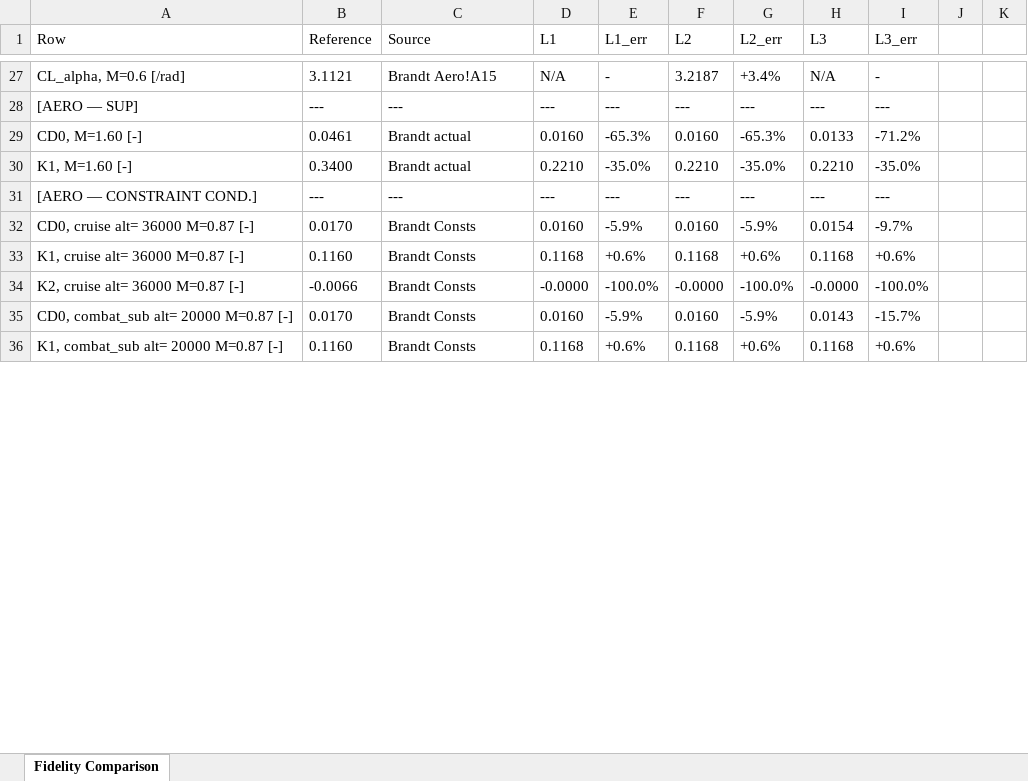
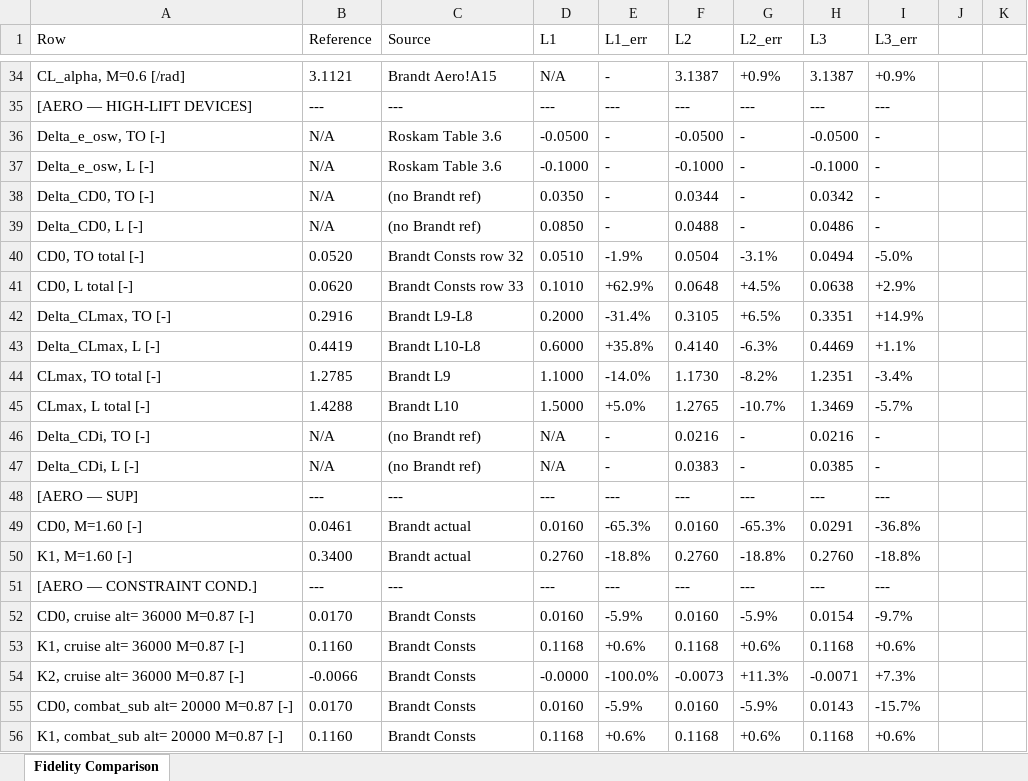
Before and after one commit to Idopt-Lab/air-vehicle-design, an Excel workbook: air_vehicle_design/sizing/examples/F16A/fidelity_comparison.xlsx, sheet Fidelity Comparison, drawn as a sheet; only a part is shown, gaps mark what is left out; values as stored, in another font and other column widths than the file's, no borders; addresses are those after the commit; the diff covers the shown part only; the diff names each change by its address in the sheet, - before the commit and + after, or states it on an @@ line.

Commit message:
Update F16GeomL3 and refresh fidelity_comparison outputs
Small F16GeomL3 tweak plus regenerated fidelity_comparison.m/.json/.xlsx
outputs reflecting the aero/weights discipline updates; drop the stray
Excel lock file.

```diff
--- a/air_vehicle_design/sizing/examples/F16A/fidelity_comparison.xlsx (sheet Fidelity Comparison)
+++ b/air_vehicle_design/sizing/examples/F16A/fidelity_comparison.xlsx (sheet Fidelity Comparison)
-F34 (L2): 3.2187
+F34 (L2): 3.1387
-G34 (L2_err): +3.4%
+G34 (L2_err): +0.9%
-H34 (L3): N/A
+H34 (L3): 3.1387
-I34 (L3_err): -
+I34 (L3_err): +0.9%
+row 35: [AERO — HIGH-LIFT DEVICES] | --- | --- | --- | --- | --- | --- | --- | ---
+row 36: Delta_e_osw, TO [-] | N/A | Roskam Table 3.6 | -0.0500 | - | -0.0500 | - | -0.0500 | -
+row 37: Delta_e_osw, L [-] | N/A | Roskam Table 3.6 | -0.1000 | - | -0.1000 | - | -0.1000 | -
+row 38: Delta_CD0, TO [-] | N/A | (no Brandt ref) | 0.0350 | - | 0.0344 | - | 0.0342 | -
+row 39: Delta_CD0, L [-] | N/A | (no Brandt ref) | 0.0850 | - | 0.0488 | - | 0.0486 | -
+row 40: CD0, TO total [-] | 0.0520 | Brandt Consts row 32 | 0.0510 | -1.9% | 0.0504 | -3.1% | 0.0494 | -5.0%
+row 41: CD0, L total [-] | 0.0620 | Brandt Consts row 33 | 0.1010 | +62.9% | 0.0648 | +4.5% | 0.0638 | +2.9%
+row 42: Delta_CLmax, TO [-] | 0.2916 | Brandt L9-L8 | 0.2000 | -31.4% | 0.3105 | +6.5% | 0.3351 | +14.9%
+row 43: Delta_CLmax, L [-] | 0.4419 | Brandt L10-L8 | 0.6000 | +35.8% | 0.4140 | -6.3% | 0.4469 | +1.1%
+row 44: CLmax, TO total [-] | 1.2785 | Brandt L9 | 1.1000 | -14.0% | 1.1730 | -8.2% | 1.2351 | -3.4%
+row 45: CLmax, L total [-] | 1.4288 | Brandt L10 | 1.5000 | +5.0% | 1.2765 | -10.7% | 1.3469 | -5.7%
+row 46: Delta_CDi, TO [-] | N/A | (no Brandt ref) | N/A | - | 0.0216 | - | 0.0216 | -
+row 47: Delta_CDi, L [-] | N/A | (no Brandt ref) | N/A | - | 0.0383 | - | 0.0385 | -
-H49 (L3): 0.0133
+H49 (L3): 0.0291
-I49 (L3_err): -71.2%
+I49 (L3_err): -36.8%
-D50 (L1): 0.2210
+D50 (L1): 0.2760
-E50 (L1_err): -35.0%
+E50 (L1_err): -18.8%
-F50 (L2): 0.2210
+F50 (L2): 0.2760
-G50 (L2_err): -35.0%
+G50 (L2_err): -18.8%
-H50 (L3): 0.2210
+H50 (L3): 0.2760
-I50 (L3_err): -35.0%
+I50 (L3_err): -18.8%
-F54 (L2): -0.0000
+F54 (L2): -0.0073
-G54 (L2_err): -100.0%
+G54 (L2_err): +11.3%
-H54 (L3): -0.0000
+H54 (L3): -0.0071
-I54 (L3_err): -100.0%
+I54 (L3_err): +7.3%
```
Also changed, not shown: 7 added rows and 69 edited cells elsewhere in this sheet, 4 other files.
